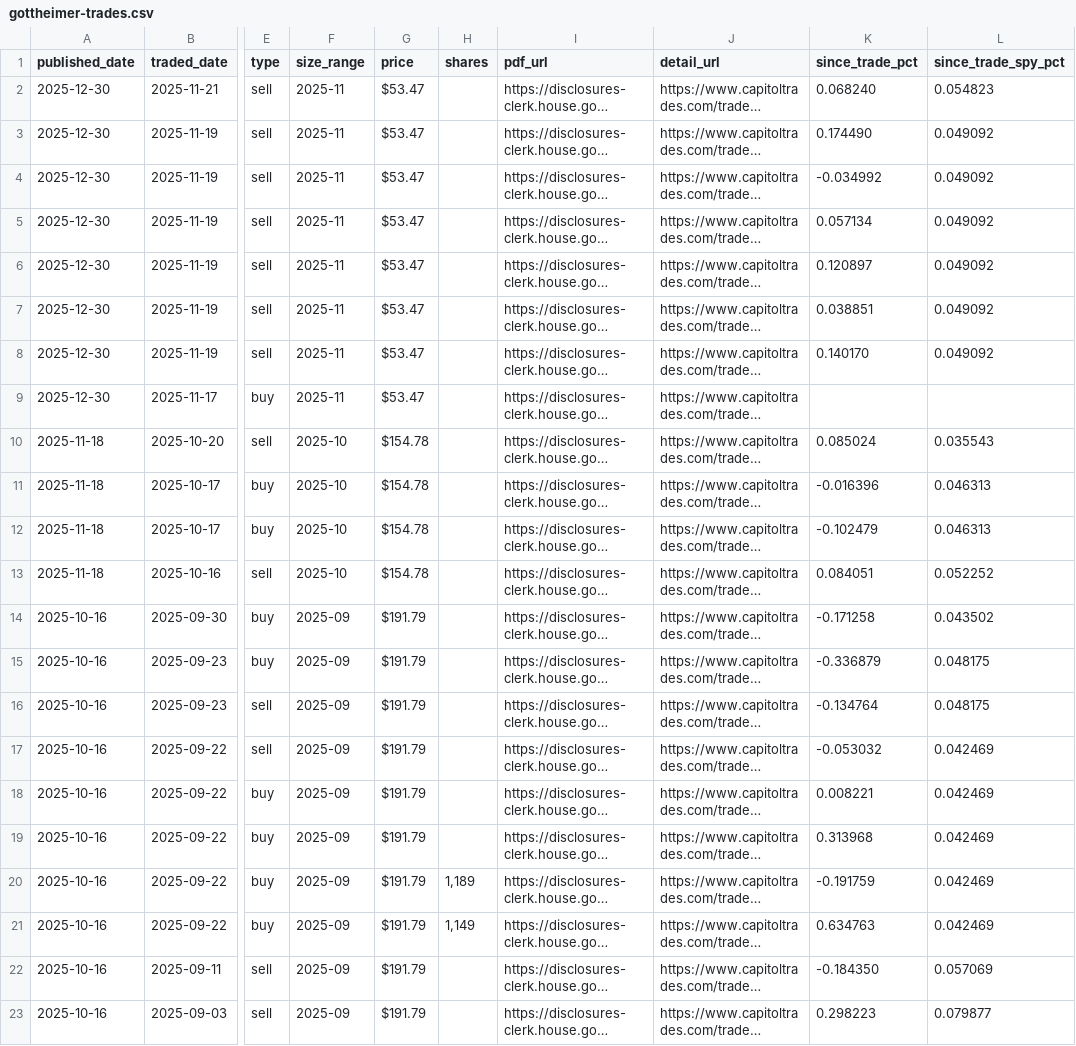
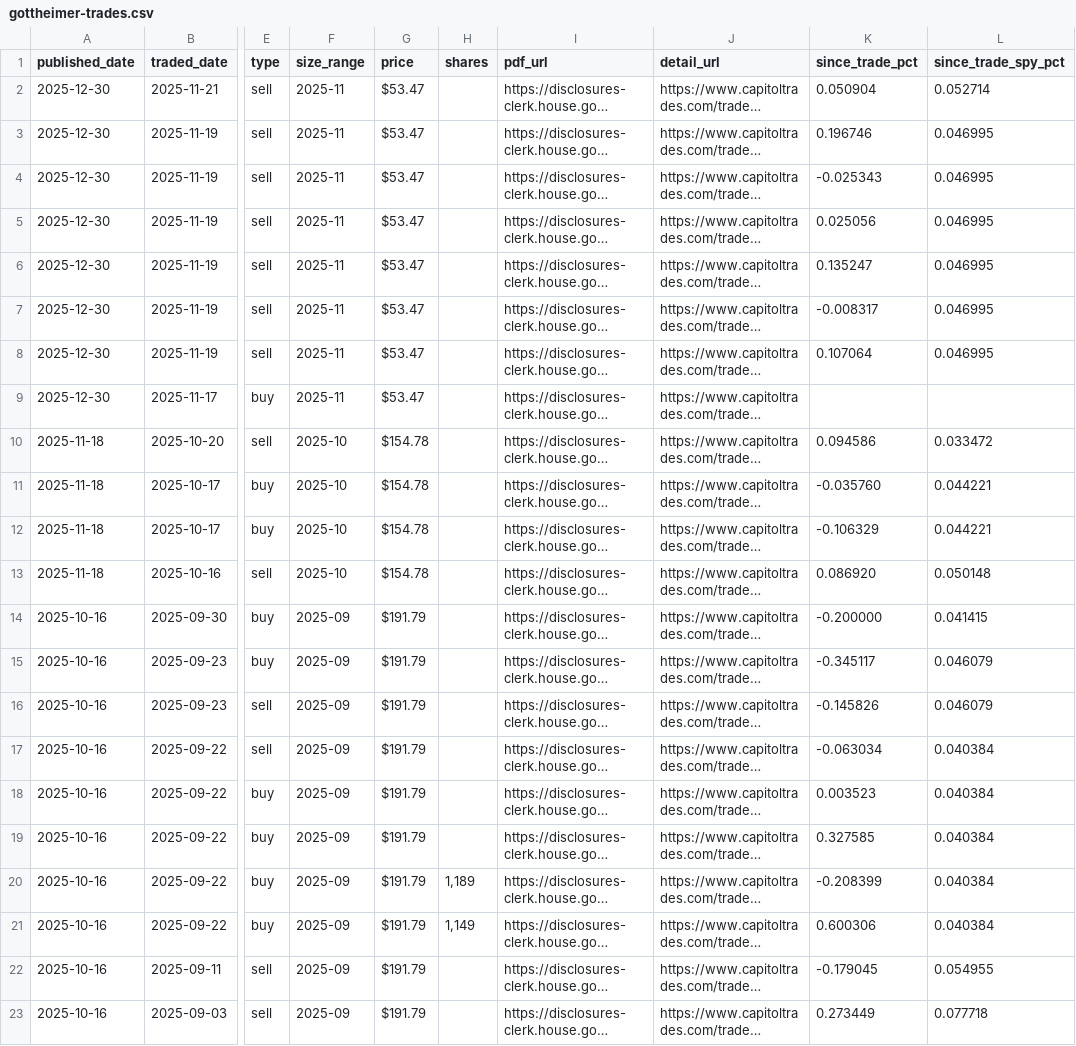
Before and after one commit to Microthware/belfort-reports, a CSV file: history/gottheimer-trades.csv, drawn as a sheet; only a part is shown, gaps mark what is left out; long unchanged cells end in …; the diff covers the shown part only; the diff names each change by its address in the sheet, - before the commit and + after, or states it on an @@ line.

```diff
--- a/history/gottheimer-trades.csv
+++ b/history/gottheimer-trades.csv
-K2 (since_trade_pct): 0.068240
+K2 (since_trade_pct): 0.050904
-L2 (since_trade_spy_pct): 0.054823
+L2 (since_trade_spy_pct): 0.052714
-K3 (since_trade_pct): 0.174490
+K3 (since_trade_pct): 0.196746
-L3:L8 (since_trade_spy_pct): 0.049092
+L3:L8 (since_trade_spy_pct): 0.046995
-K4 (since_trade_pct): -0.034992
+K4 (since_trade_pct): -0.025343
-K5 (since_trade_pct): 0.057134
+K5 (since_trade_pct): 0.025056
-K6 (since_trade_pct): 0.120897
+K6 (since_trade_pct): 0.135247
-K7 (since_trade_pct): 0.038851
+K7 (since_trade_pct): -0.008317
-K8 (since_trade_pct): 0.140170
+K8 (since_trade_pct): 0.107064
-K10 (since_trade_pct): 0.085024
+K10 (since_trade_pct): 0.094586
-L10 (since_trade_spy_pct): 0.035543
+L10 (since_trade_spy_pct): 0.033472
-K11 (since_trade_pct): -0.016396
+K11 (since_trade_pct): -0.035760
-L11:L12 (since_trade_spy_pct): 0.046313
+L11:L12 (since_trade_spy_pct): 0.044221
-K12 (since_trade_pct): -0.102479
+K12 (since_trade_pct): -0.106329
-K13 (since_trade_pct): 0.084051
+K13 (since_trade_pct): 0.086920
-L13 (since_trade_spy_pct): 0.052252
+L13 (since_trade_spy_pct): 0.050148
-K14 (since_trade_pct): -0.171258
+K14 (since_trade_pct): -0.200000
-L14 (since_trade_spy_pct): 0.043502
+L14 (since_trade_spy_pct): 0.041415
-K15 (since_trade_pct): -0.336879
+K15 (since_trade_pct): -0.345117
-L15:L16 (since_trade_spy_pct): 0.048175
+L15:L16 (since_trade_spy_pct): 0.046079
-K16 (since_trade_pct): -0.134764
+K16 (since_trade_pct): -0.145826
-K17 (since_trade_pct): -0.053032
+K17 (since_trade_pct): -0.063034
-L17:L21 (since_trade_spy_pct): 0.042469
+L17:L21 (since_trade_spy_pct): 0.040384
-K18 (since_trade_pct): 0.008221
+K18 (since_trade_pct): 0.003523
-K19 (since_trade_pct): 0.313968
+K19 (since_trade_pct): 0.327585
-K20 (since_trade_pct): -0.191759
+K20 (since_trade_pct): -0.208399
-K21 (since_trade_pct): 0.634763
+K21 (since_trade_pct): 0.600306
-K22 (since_trade_pct): -0.184350
+K22 (since_trade_pct): -0.179045
-L22 (since_trade_spy_pct): 0.057069
+L22 (since_trade_spy_pct): 0.054955
-K23 (since_trade_pct): 0.298223
+K23 (since_trade_pct): 0.273449
-L23 (since_trade_spy_pct): 0.079877
+L23 (since_trade_spy_pct): 0.077718
```
Also changed, not shown: 68 edited cells elsewhere in this file, history/hern-trades.csv, history/hp-stocks.csv, 8 other files.
